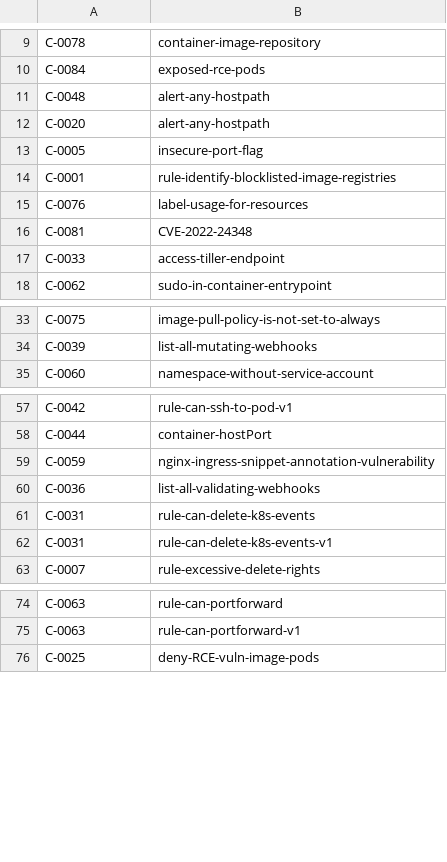
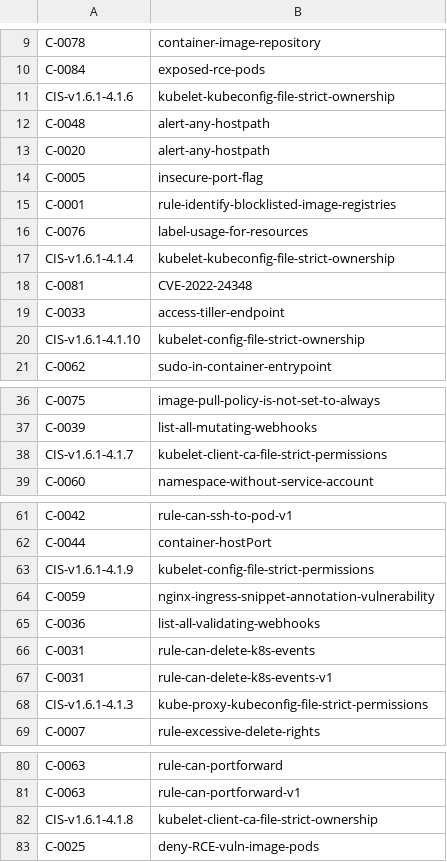
Before and after one commit to kubescape/regolibrary, a CSV file: ControlID_RuleName.csv, drawn as a sheet; only a part is shown, gaps mark what is left out; the diff covers the shown part only.

```diff
--- a/ControlID_RuleName.csv
+++ b/ControlID_RuleName.csv
@@ -10,2 +10,3 @@ C-0078,container-image-repository
 C-0084,exposed-rce-pods
+CIS-v1.6.1-4.1.6,kubelet-kubeconfig-file-strict-ownership
 C-0048,alert-any-hostpath
@@ -15,4 +16,6 @@ C-0001,rule-identify-blocklisted-image-registries
 C-0076,label-usage-for-resources
+CIS-v1.6.1-4.1.4,kubelet-kubeconfig-file-strict-ownership
 C-0081,CVE-2022-24348
 C-0033,access-tiller-endpoint
+CIS-v1.6.1-4.1.10,kubelet-config-file-strict-ownership
 C-0062,sudo-in-container-entrypoint
@@ -34,2 +37,3 @@ C-0075,image-pull-policy-is-not-set-to-always
 C-0039,list-all-mutating-webhooks
+CIS-v1.6.1-4.1.7,kubelet-client-ca-file-strict-permissions
 C-0060,namespace-without-service-account
@@ -58,2 +62,3 @@ C-0042,rule-can-ssh-to-pod-v1
 C-0044,container-hostPort
+CIS-v1.6.1-4.1.9,kubelet-config-file-strict-permissions
 C-0059,nginx-ingress-snippet-annotation-vulnerability
@@ -62,2 +67,3 @@ C-0031,rule-can-delete-k8s-events
 C-0031,rule-can-delete-k8s-events-v1
+CIS-v1.6.1-4.1.3,kube-proxy-kubeconfig-file-strict-permissions
 C-0007,rule-excessive-delete-rights
@@ -75,2 +81,3 @@ C-0063,rule-can-portforward
 C-0063,rule-can-portforward-v1
+CIS-v1.6.1-4.1.8,kubelet-client-ca-file-strict-ownership
 C-0025,deny-RCE-vuln-image-pods
```
Also changed, not shown: 1 added row elsewhere in this file, FWName_CID_CName.csv.
